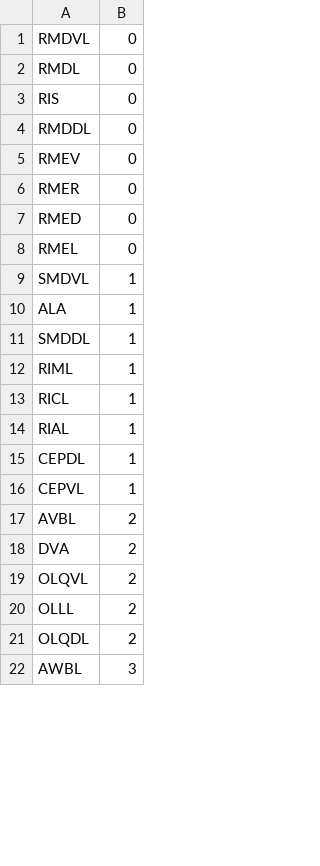
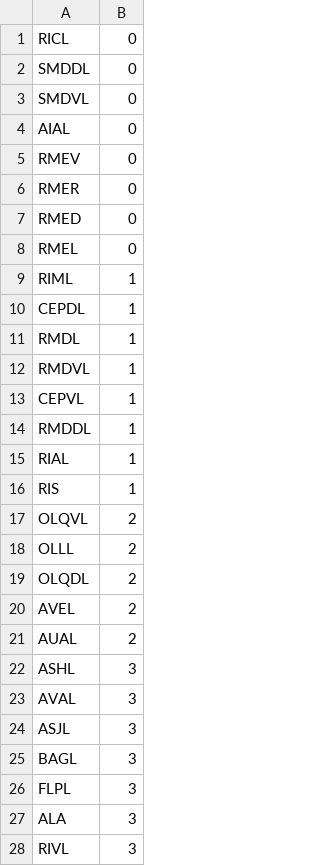
Before and after one commit to cabrittin/volumetric_analysis, a CSV file: mat/cam_class/consensus_cam_class_pearsonr_all.csv, drawn as a sheet; only a part is shown; the diff covers the shown part only.

```diff
--- a/mat/cam_class/consensus_cam_class_pearsonr_all.csv
+++ b/mat/cam_class/consensus_cam_class_pearsonr_all.csv
@@ -1,5 +1,5 @@
-RMDVL,0
-RMDL,0
-RIS,0
-RMDDL,0
+RICL,0
+SMDDL,0
+SMDVL,0
+AIAL,0
 RMEV,0
@@ -8,12 +8,10 @@ RMED,0
 RMEL,0
-SMDVL,1
-ALA,1
-SMDDL,1
 RIML,1
-RICL,1
+CEPDL,1
+RMDL,1
+RMDVL,1
+CEPVL,1
+RMDDL,1
 RIAL,1
-CEPDL,1
-CEPVL,1
-AVBL,2
-DVA,2
+RIS,1
 OLQVL,2
@@ -21,2 +19,10 @@ OLLL,2
 OLQDL,2
-AWBL,3
+AVEL,2
+AUAL,2
+ASHL,3
+AVAL,3
+ASJL,3
+BAGL,3
+FLPL,3
+ALA,3
+RIVL,3
```
Also changed, not shown: 9 added rows, 10 removed rows, 7 moved rows and 12 edited cells elsewhere in this file, mat/cam_class/consensus_cam_class_pearsonr_cad.csv, mat/cam_class/consensus_cam_class_pearsonr_igsf.csv, 20 other files.
